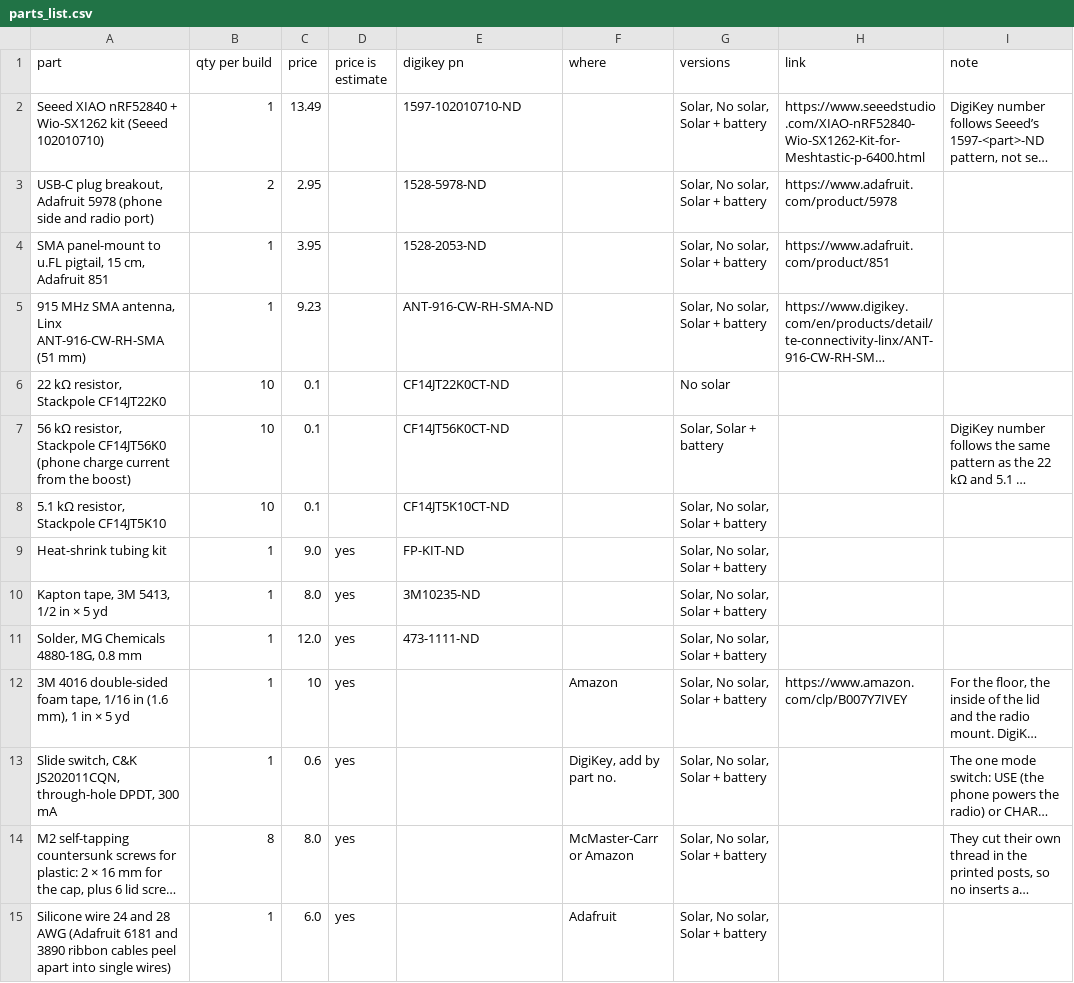
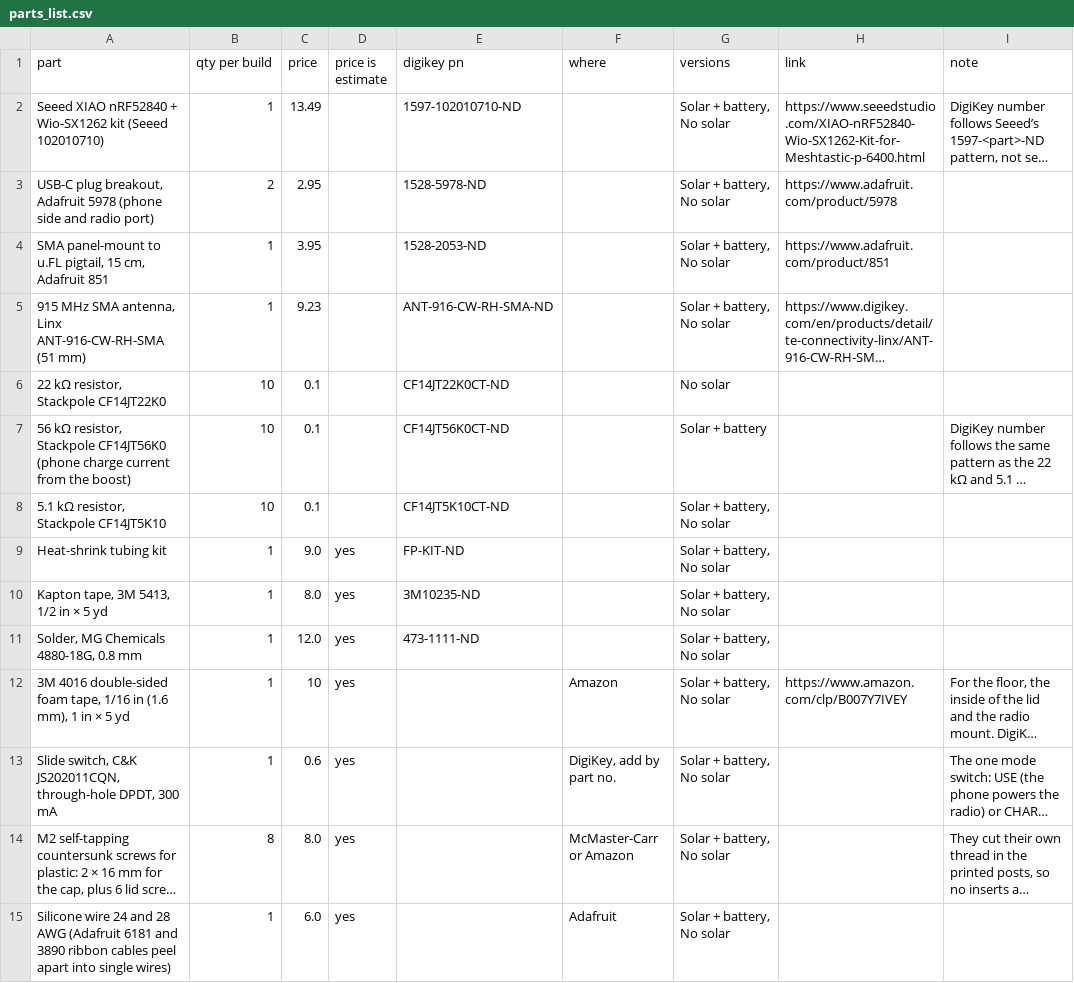
Before and after one commit to clovenbradshaw-ctrl/meshcore-phone, a CSV file: parts/parts_list.csv, drawn as a sheet; only a part is shown; long unchanged cells end in …; the diff covers the shown part only; the diff names each change by its address in the sheet, - before the commit and + after, or states it on an @@ line.

```diff
--- a/parts/parts_list.csv
+++ b/parts/parts_list.csv
-G2:G5 (versions): Solar, No solar, Solar + battery
+G2:G5 (versions): Solar + battery, No solar
-G7 (versions): Solar, Solar + battery
+G7 (versions): Solar + battery
-G8:G15 (versions): Solar, No solar, Solar + battery
+G8:G15 (versions): Solar + battery, No solar
```
Also changed, not shown: 14 edited cells elsewhere in this file, 2 other files.
